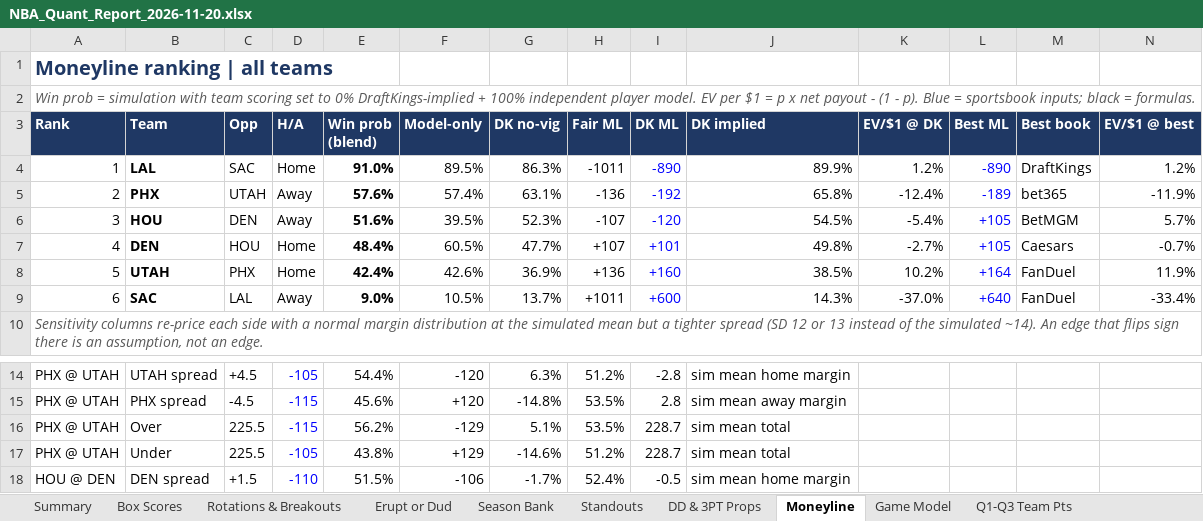
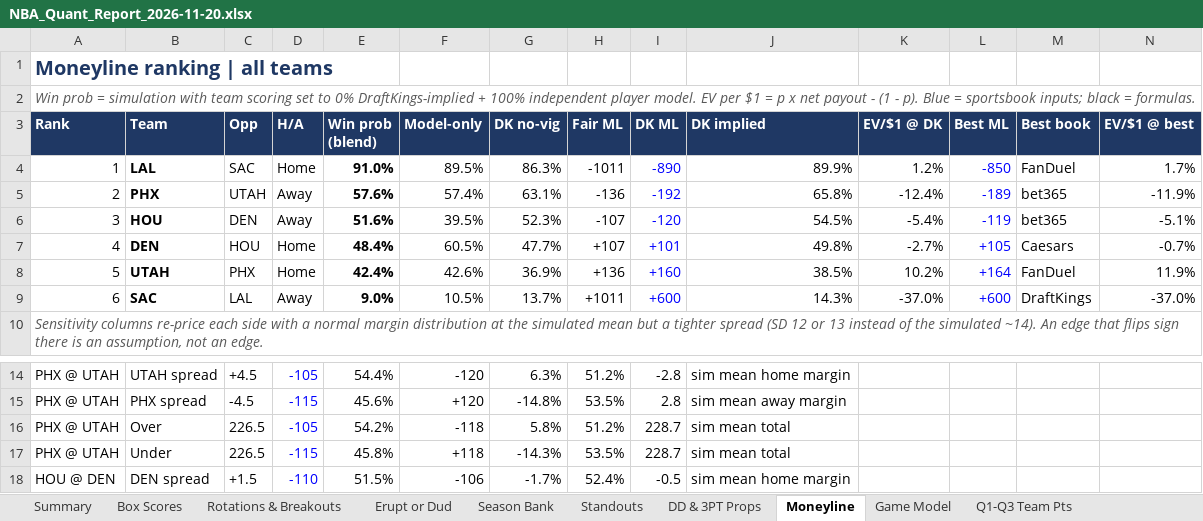
Before and after one commit to HeyShawtty/nba-quant-desk, an Excel workbook: reports/NBA_Quant_Report_2026-11-20.xlsx, sheet Moneyline, drawn as a sheet; only a part is shown, gaps mark what is left out; values as stored, in another font and other column widths than the file's, no borders; removed rows and columns are numbered as before the commit, all else as after; rows hold the shown columns only; the diff names each change by its address in the sheet, - before the commit and + after, or states it on an @@ line.

```diff
--- a/reports/NBA_Quant_Report_2026-11-20.xlsx (sheet Moneyline)
+++ b/reports/NBA_Quant_Report_2026-11-20.xlsx (sheet Moneyline)
-L4 (Best ML): -890
+L4 (Best ML): -850
-M4 (Best book): DraftKings
+M4 (Best book): FanDuel
-N4 (EV/$1 @ best): 1.2%
+N4 (EV/$1 @ best): 1.7%
-L6 (Best ML): +105
+L6 (Best ML): -119
-M6 (Best book): BetMGM
+M6 (Best book): bet365
-N6 (EV/$1 @ best): 5.7%
+N6 (EV/$1 @ best): -5.1%
-L9 (Best ML): +640
+L9 (Best ML): +600
-M9 (Best book): FanDuel
+M9 (Best book): DraftKings
-N9 (EV/$1 @ best): -33.4%
+N9 (EV/$1 @ best): -37.0%
-row 16: PHX @ UTAH | Over | 225.5 | -115 | 56.2% | -129 | 5.1% | 53.5% | 228.7 | sim mean total
-B16 (Team): Under
+B16 (Team): Over
-C16 (Opp): 225.5
+C16 (Opp): 226.5
-E16 (Win prob (blend)): 43.8%
+E16 (Win prob (blend)): 54.2%
-F16 (Model-only): +129
+F16 (Model-only): -118
-G16 (DK no-vig): -14.6%
+G16 (DK no-vig): 5.8%
+row 17: PHX @ UTAH | Under | 226.5 | -115 | 45.8% | +118 | -14.3% | 53.5% | 228.7 | sim mean total
```
Also changed, not shown: sheet Summary, sheet Game Model, sheet Tracking Log, sheet Box Scores, formulas that keep their value, reports/Data_Bank_2026-27.xlsx, 6 other files.
